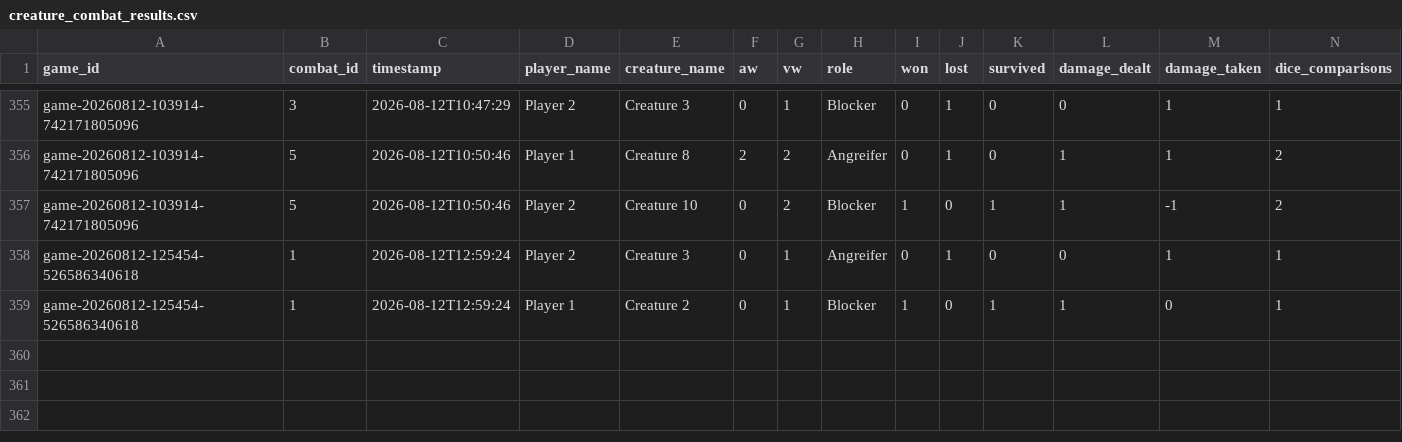
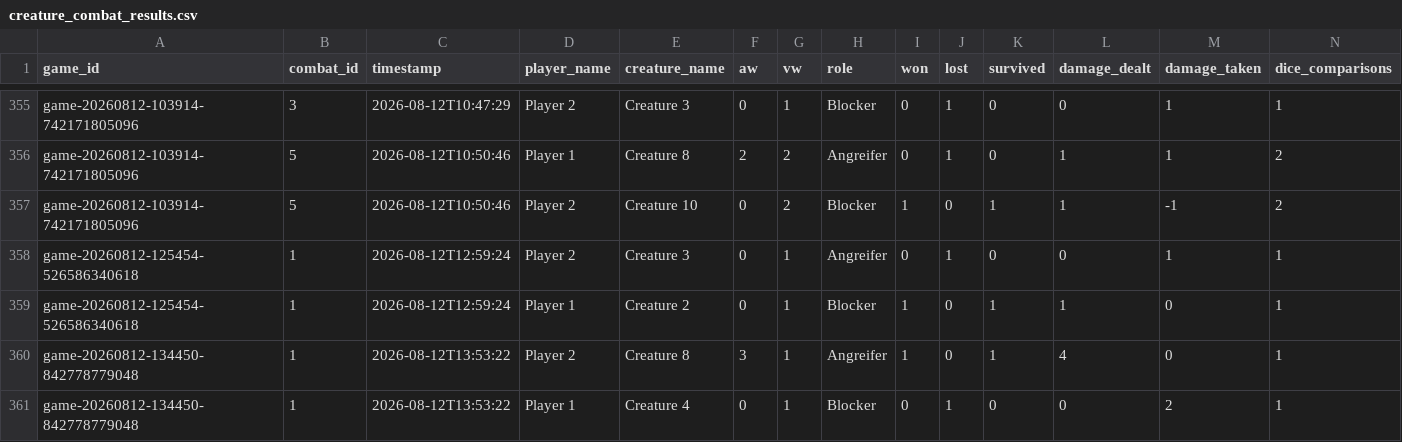
Before and after one commit to nicklasmichel/card_game, a CSV file: stats/data/creature_combat_results.csv, drawn as a sheet; only a part is shown, gaps mark what is left out.

```diff
--- a/stats/data/creature_combat_results.csv
+++ b/stats/data/creature_combat_results.csv
@@ -359 +359,3 @@ game-20260812-125454-526586340618,1,2026-08-12T12:59:24,Player 2,Creature 3,0,1,
 game-20260812-125454-526586340618,1,2026-08-12T12:59:24,Player 1,Creature 2,0,1,Blocker,1,0,1,1,0,1
+game-20260812-134450-842778779048,1,2026-08-12T13:53:22,Player 2,Creature 8,3,1,Angreifer,1,0,1,4,0,1
+game-20260812-134450-842778779048,1,2026-08-12T13:53:22,Player 1,Creature 4,0,1,Blocker,0,1,0,0,2,1
```
Also changed, not shown: stats/data/game_results.csv, 8 other files.
